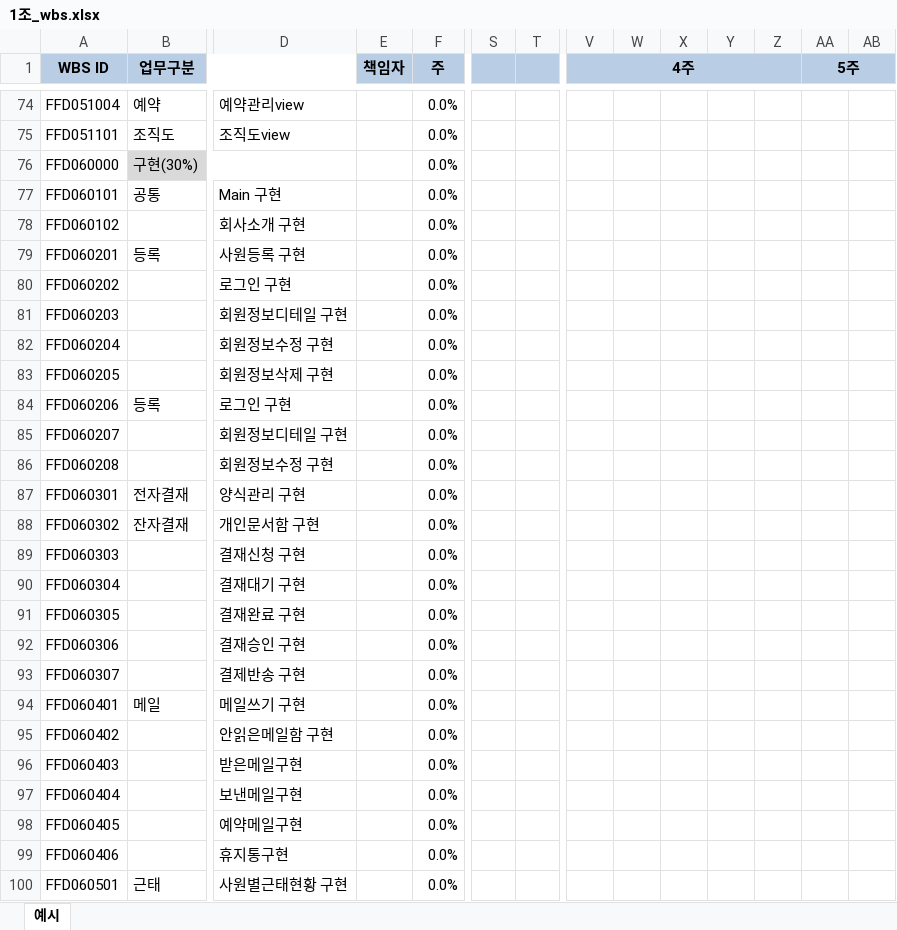
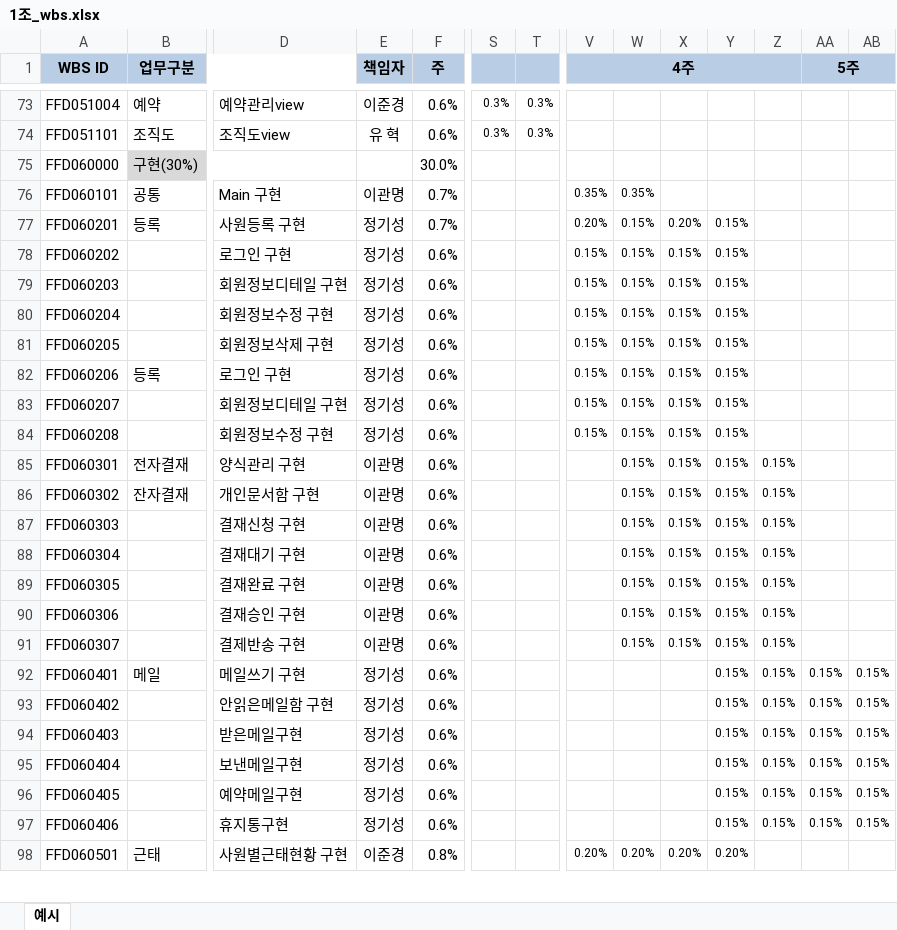
Before and after one commit to kwanmyeong-lee/project, an Excel workbook: my_primary_data/1조_wbs.xlsx, sheet 예시, drawn as a sheet; only a part is shown, gaps mark what is left out; values as stored, in another font and other column widths than the file's, no borders; removed rows and columns are numbered as before the commit, all else as after; rows hold the shown columns only; the diff covers the shown part only; the diff names each change by its address in the sheet, - before the commit and + after, or states it on an @@ line.

```diff
--- a/my_primary_data/1조_wbs.xlsx (sheet 예시)
+++ b/my_primary_data/1조_wbs.xlsx (sheet 예시)
-E73 (책임자): (empty)
+E73 (책임자): 이준경
-F73:F74 (주): 0.0%
+F73:F74 (주): 0.6%
-S73:S74: (empty)
+S73:S74: 0.3%
-T73:T74: (empty)
+T73:T74: 0.3%
-E74 (책임자): (empty)
+E74 (책임자): 유 혁
-F75 (주): 0.0%
+F75 (주): 30.0%
-E76 (책임자): (empty)
+E76 (책임자): 이관명
-F76 (주): 0.0%
+F76 (주): 0.7%
-V76 (4주): (empty)
+V76 (4주): 0.35%
-W76: (empty)
+W76: 0.35%
-row 78: FFD060102 |  | 회사소개 구현 |  | 0.0%
-E77:E84 (책임자): (empty)
+E77:E84 (책임자): 정기성
-F77 (주): 0.0%
+F77 (주): 0.7%
-V77 (4주): (empty)
+V77 (4주): 0.20%
-W77:W91: (empty)
+W77:W91: 0.15%
-X77: (empty)
+X77: 0.20%
-Y77:Y97: (empty)
+Y77:Y97: 0.15%
-F78:F97 (주): 0.0%
+F78:F97 (주): 0.6%
-V78:V84 (4주): (empty)
+V78:V84 (4주): 0.15%
-X78:X91: (empty)
+X78:X91: 0.15%
-E85:E91 (책임자): (empty)
+E85:E91 (책임자): 이관명
-Z85:Z97: (empty)
+Z85:Z97: 0.15%
-E92:E97 (책임자): (empty)
+E92:E97 (책임자): 정기성
-AA92:AA97 (5주): (empty)
+AA92:AA97 (5주): 0.15%
-AB92:AB97: (empty)
+AB92:AB97: 0.15%
-E98 (책임자): (empty)
+E98 (책임자): 이준경
-F98 (주): 0.0%
+F98 (주): 0.8%
-V98 (4주): (empty)
+V98 (4주): 0.20%
-W98: (empty)
+W98: 0.20%
-X98: (empty)
+X98: 0.20%
-Y98: (empty)
+Y98: 0.20%
```
Also changed, not shown: 2 added rows, 3 removed rows, 379 edited cells and cell formats elsewhere in this sheet, 1 other file.
